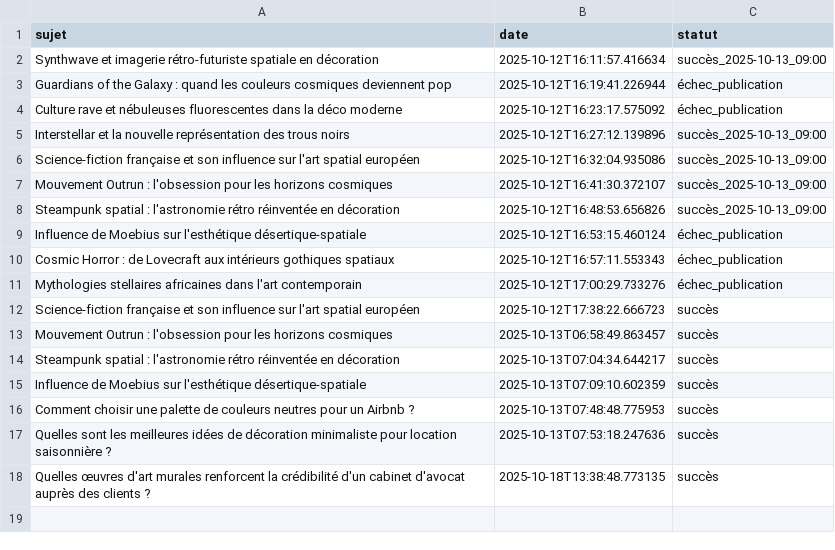
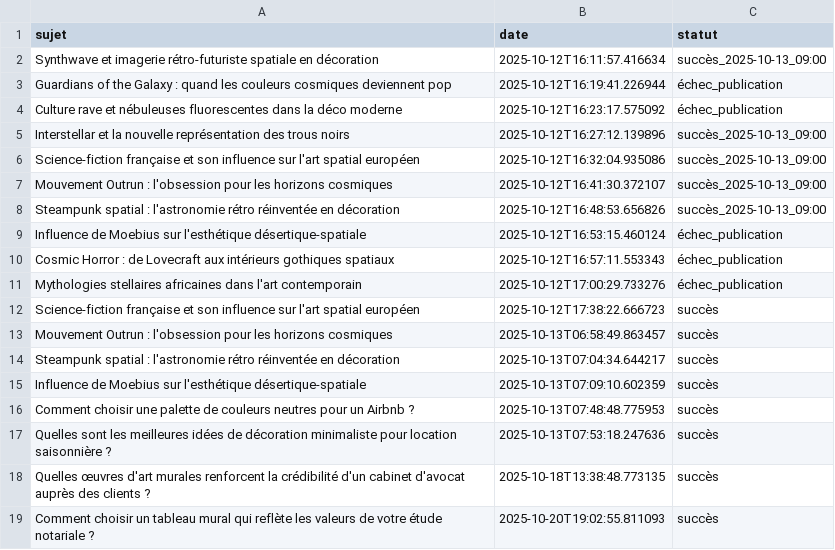
Before and after one commit to Metalosmose21/Cabinet-avocat-1-, a CSV file: sujets_traites.csv, drawn as a sheet; the diff names each change by its address in the sheet, - before the commit and + after, or states it on an @@ line.

```diff
--- a/sujets_traites.csv
+++ b/sujets_traites.csv
+row 19: Comment choisir un tableau mural qui reflète les valeurs de votre étude notariale ? | 2025-10-20T19:02:55.811093 | succès
```
Also changed, not shown: sujets.csv.
